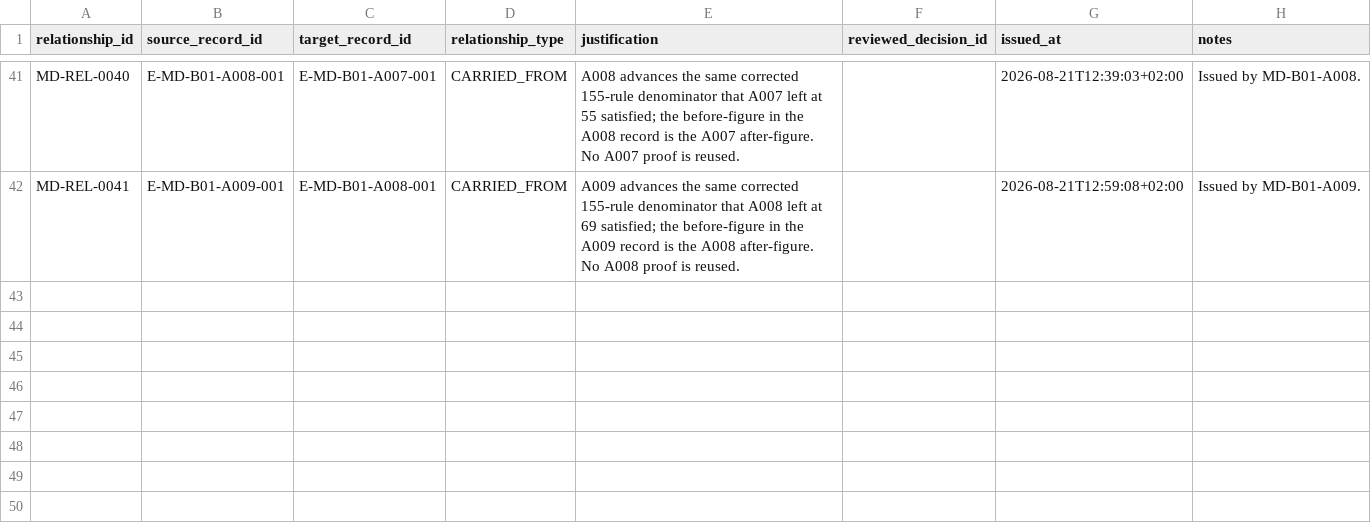
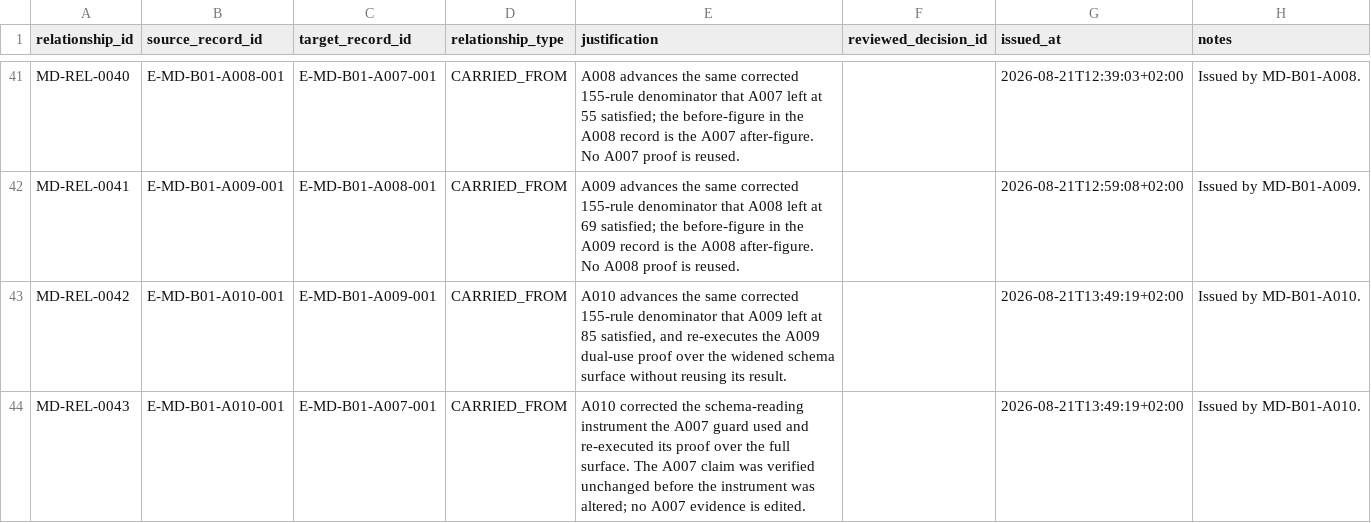
Before and after one commit to franscelstain/tradeaxis-api, a CSV file: docs/market_data/records/WORK_RELATIONSHIP_REGISTRY.csv, drawn as a sheet; only a part is shown, gaps mark what is left out; the diff names each change by its address in the sheet, - before the commit and + after, or states it on an @@ line.

```diff
--- a/docs/market_data/records/WORK_RELATIONSHIP_REGISTRY.csv
+++ b/docs/market_data/records/WORK_RELATIONSHIP_REGISTRY.csv
+row 43: MD-REL-0042 | E-MD-B01-A010-001 | E-MD-B01-A009-001 | CARRIED_FROM | A010 advances the same corrected 155-rule denominator that A009 left at 85 satisfied, and re-executes the A009 dual-use proof over the widened schema surface without reusing its result. |  | 2026-08-21T13:49:19+02:00 | Issued by MD-B01-A010.
+row 44: MD-REL-0043 | E-MD-B01-A010-001 | E-MD-B01-A007-001 | CARRIED_FROM | A010 corrected the schema-reading instrument the A007 guard used and re-executed its proof over the full surface. The A007 claim was verified unchanged before the instrument was altered; no A007 evidence is edited. |  | 2026-08-21T13:49:19+02:00 | Issued by MD-B01-A010.
```
Also changed, not shown: docs/market_data/authority/governance/CURRENT_VERIFICATION_REGISTRY.csv, docs/market_data/authority/governance/DOCUMENT_ID_REGISTRY.csv, 14 other files.
